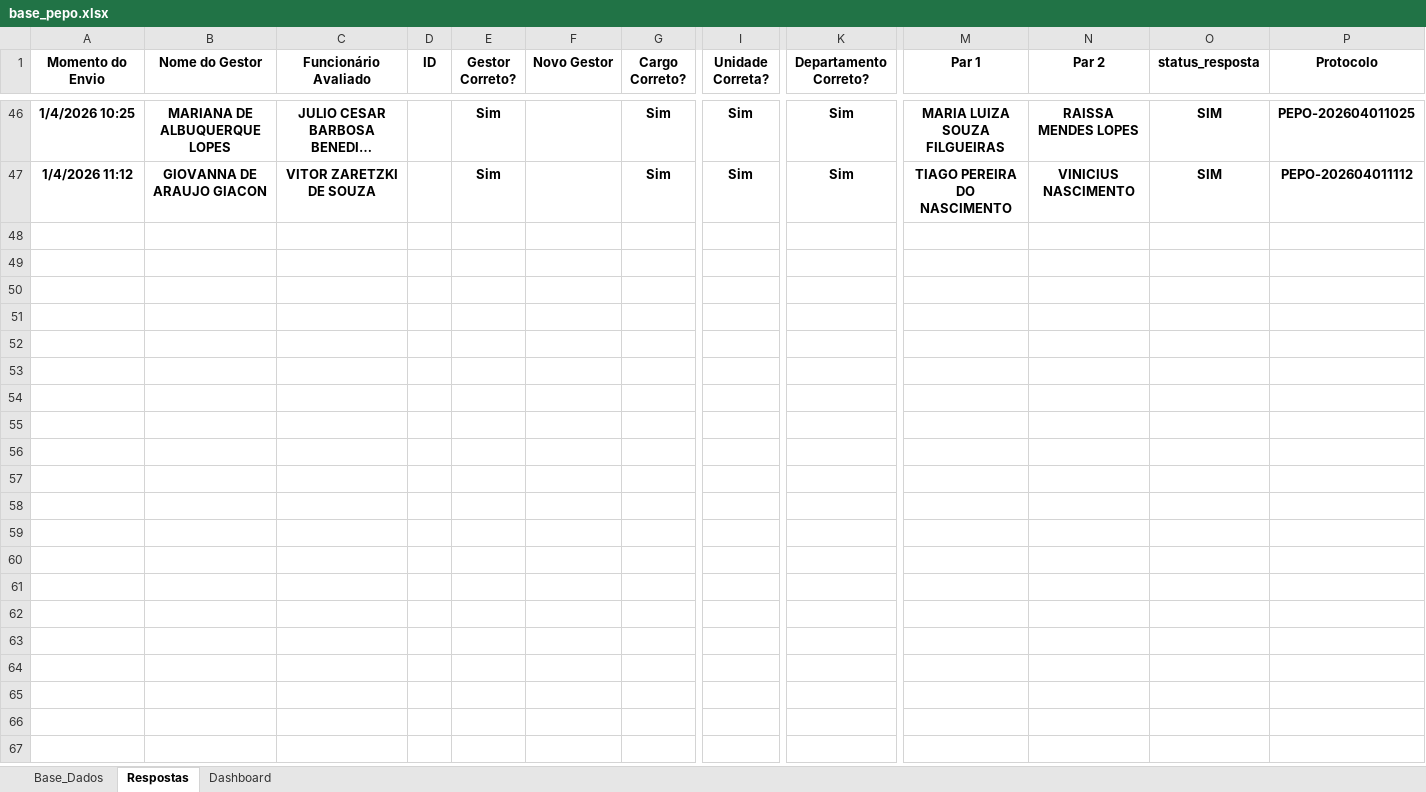
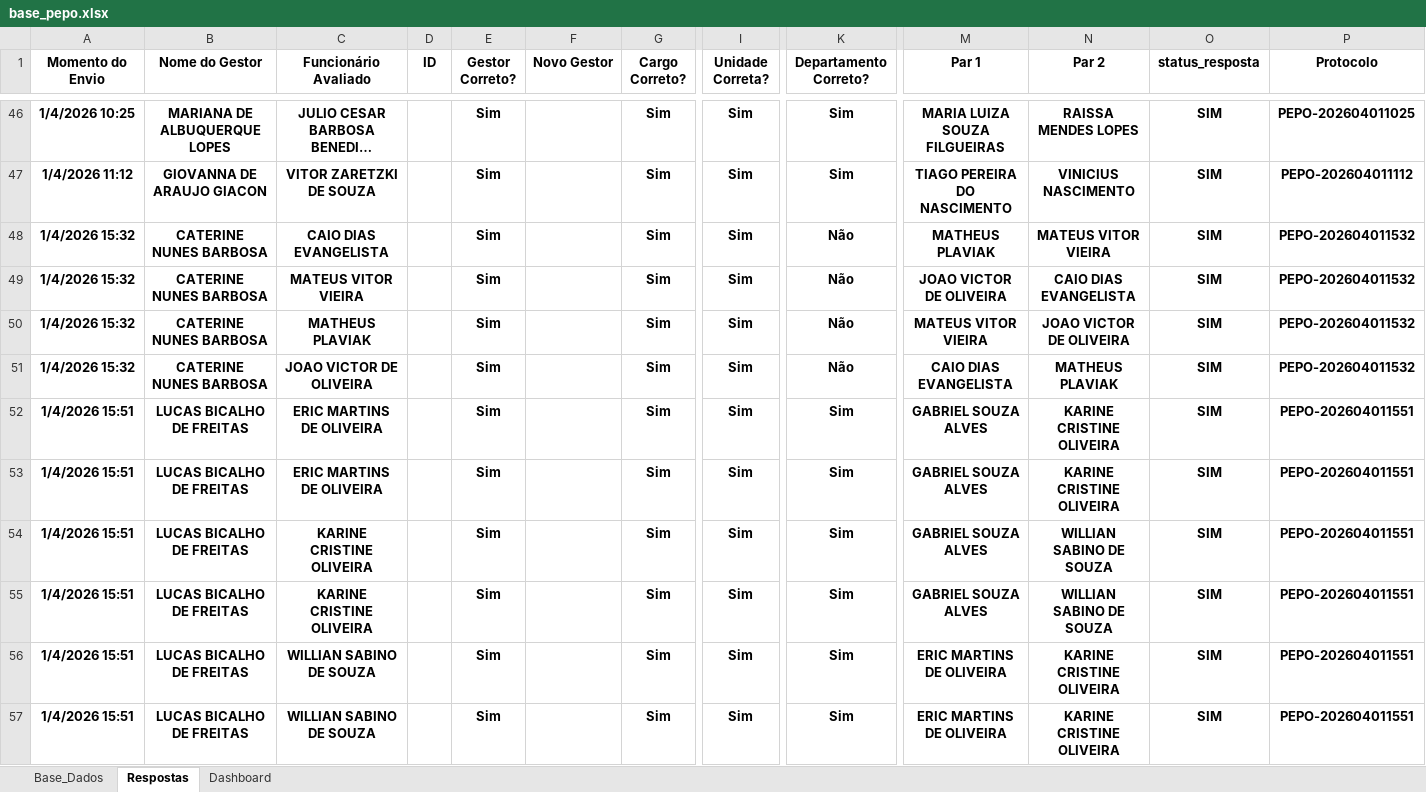
Before and after one commit to peopletodos02/pepo-validacao-2026, an Excel workbook: base_pepo.xlsx, sheet Respostas, drawn as a sheet; only a part is shown, gaps mark what is left out; long unchanged cells end in …; values as stored, in another font and other column widths than the file's, no borders; table styles not drawn; rows hold the shown columns only; the diff covers the shown part only; the diff names each change by its address in the sheet, - before the commit and + after, or states it on an @@ line.

```diff
--- a/base_pepo.xlsx (sheet Respostas)
+++ b/base_pepo.xlsx (sheet Respostas)
+row 48: 1/4/2026 15:32 | CATERINE NUNES BARBOSA | CAIO DIAS EVANGELISTA |  | Sim |  | Sim | Sim | Não | MATHEUS PLAVIAK | MATEUS VITOR VIEIRA | SIM | PEPO-202604011532
+row 49: 1/4/2026 15:32 | CATERINE NUNES BARBOSA | MATEUS VITOR VIEIRA |  | Sim |  | Sim | Sim | Não | JOAO VICTOR DE OLIVEIRA | CAIO DIAS EVANGELISTA | SIM | PEPO-202604011532
+row 50: 1/4/2026 15:32 | CATERINE NUNES BARBOSA | MATHEUS PLAVIAK |  | Sim |  | Sim | Sim | Não | MATEUS VITOR VIEIRA | JOAO VICTOR DE OLIVEIRA | SIM | PEPO-202604011532
+row 51: 1/4/2026 15:32 | CATERINE NUNES BARBOSA | JOAO VICTOR DE OLIVEIRA |  | Sim |  | Sim | Sim | Não | CAIO DIAS EVANGELISTA | MATHEUS PLAVIAK | SIM | PEPO-202604011532
+row 52: 1/4/2026 15:51 | LUCAS BICALHO DE FREITAS | ERIC MARTINS DE OLIVEIRA |  | Sim |  | Sim | Sim | Sim | GABRIEL SOUZA ALVES | KARINE CRISTINE OLIVEIRA | SIM | PEPO-202604011551
+row 53: 1/4/2026 15:51 | LUCAS BICALHO DE FREITAS | ERIC MARTINS DE OLIVEIRA |  | Sim |  | Sim | Sim | Sim | GABRIEL SOUZA ALVES | KARINE CRISTINE OLIVEIRA | SIM | PEPO-202604011551
+row 54: 1/4/2026 15:51 | LUCAS BICALHO DE FREITAS | KARINE CRISTINE OLIVEIRA |  | Sim |  | Sim | Sim | Sim | GABRIEL SOUZA ALVES | WILLIAN SABINO DE SOUZA | SIM | PEPO-202604011551
+row 55: 1/4/2026 15:51 | LUCAS BICALHO DE FREITAS | KARINE CRISTINE OLIVEIRA |  | Sim |  | Sim | Sim | Sim | GABRIEL SOUZA ALVES | WILLIAN SABINO DE SOUZA | SIM | PEPO-202604011551
+row 56: 1/4/2026 15:51 | LUCAS BICALHO DE FREITAS | WILLIAN SABINO DE SOUZA |  | Sim |  | Sim | Sim | Sim | ERIC MARTINS DE OLIVEIRA | KARINE CRISTINE OLIVEIRA | SIM | PEPO-202604011551
+row 57: 1/4/2026 15:51 | LUCAS BICALHO DE FREITAS | WILLIAN SABINO DE SOUZA |  | Sim |  | Sim | Sim | Sim | ERIC MARTINS DE OLIVEIRA | KARINE CRISTINE OLIVEIRA | SIM | PEPO-202604011551
```
Also changed, not shown: 133 added rows elsewhere in this sheet, sheet Base_Dados, sheet Dashboard, hidden cells, charts or pictures.
